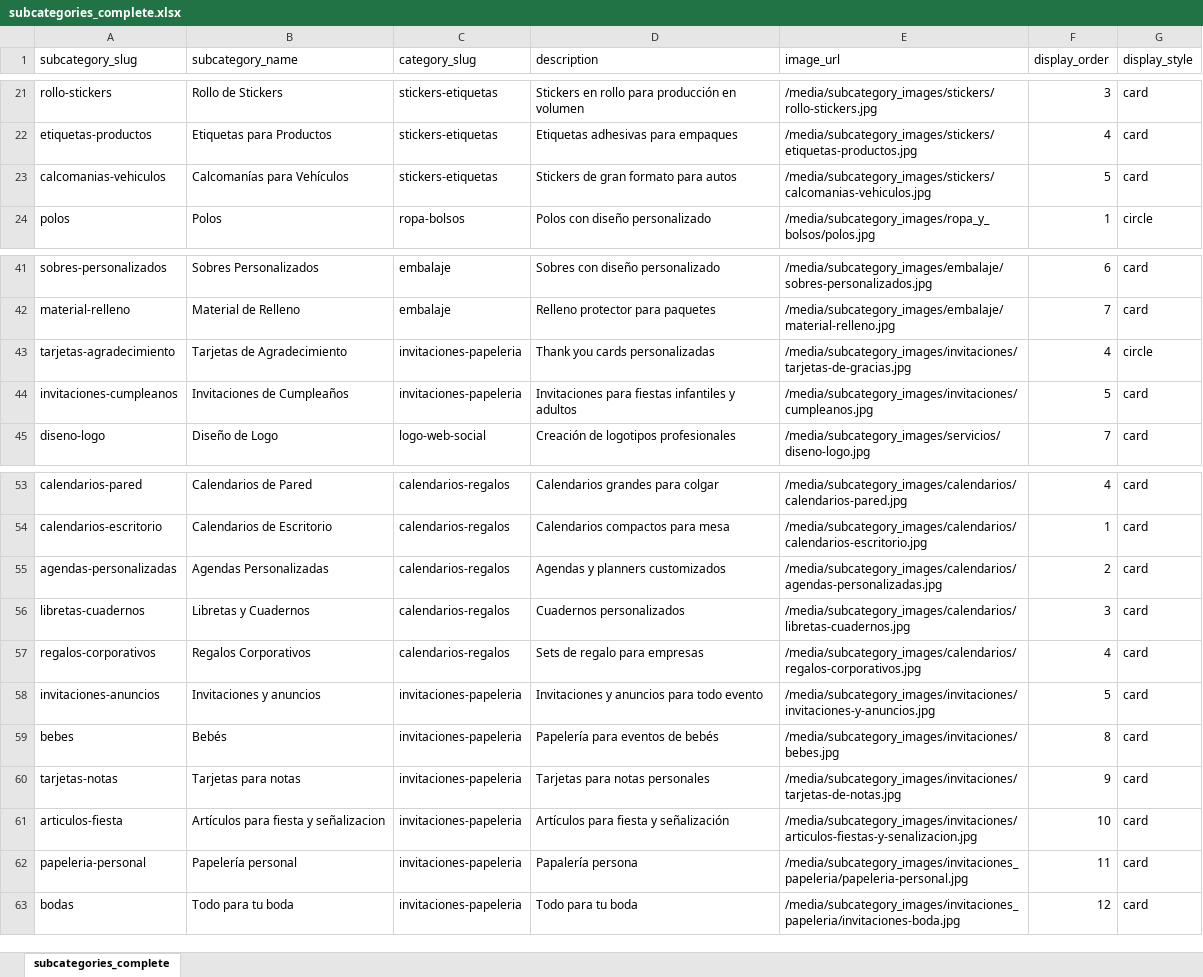
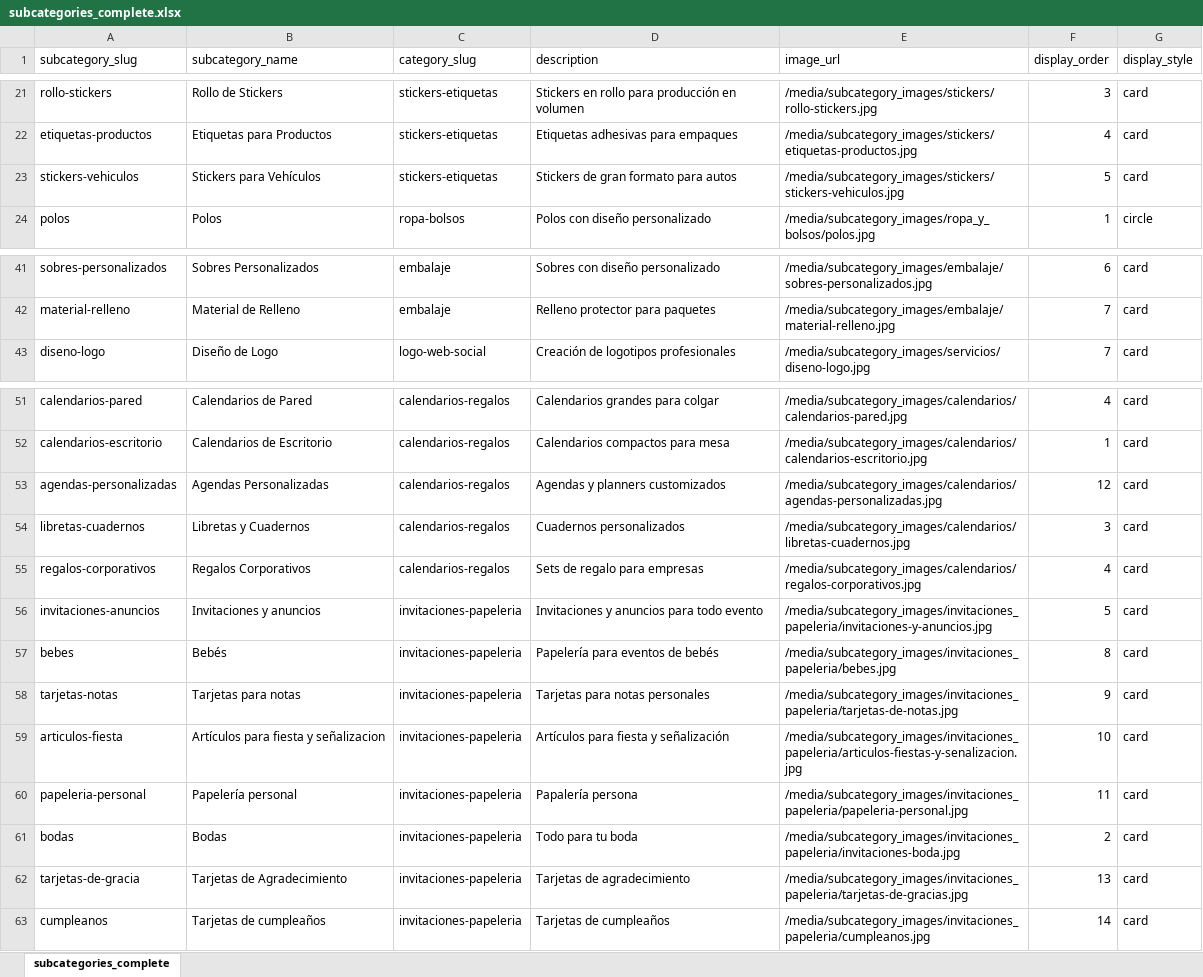
Before and after one commit to OmarGonD/imprenta-gallito, an Excel workbook: static/data/subcategories_complete.xlsx, sheet subcategories_complete, drawn as a sheet; only a part is shown, gaps mark what is left out; values as stored, in another font and other column widths than the file's, no borders; removed rows and columns are numbered as before the commit, all else as after; the diff names each change by its address in the sheet, - before the commit and + after, or states it on an @@ line.

```diff
--- a/static/data/subcategories_complete.xlsx (sheet subcategories_complete)
+++ b/static/data/subcategories_complete.xlsx (sheet subcategories_complete)
-A23 (subcategory_slug): calcomanias-vehiculos
+A23 (subcategory_slug): stickers-vehiculos
-B23 (subcategory_name): Calcomanías para Vehículos
+B23 (subcategory_name): Stickers para Vehículos
-E23 (image_url): /media/subcategory_images/stickers/calcomanias-vehiculos.jpg
+E23 (image_url): /media/subcategory_images/stickers/stickers-vehiculos.jpg
-row 43: tarjetas-agradecimiento | Tarjetas de Agradecimiento | invitaciones-papeleria | Thank you cards personalizadas | /media/subcategory_images/invitaciones/tarjetas-de-gracias.jpg | 4 | circle
-row 44: invitaciones-cumpleanos | Invitaciones de Cumpleaños | invitaciones-papeleria | Invitaciones para fiestas infantiles y adultos | /media/subcategory_images/invitaciones/cumpleanos.jpg | 5 | card
-F53 (display_order): 2
+F53 (display_order): 12
-E56 (image_url): /media/subcategory_images/invitaciones/invitaciones-y-anuncios.jpg
+E56 (image_url): /media/subcategory_images/invitaciones_papeleria/invitaciones-y-anuncios.jpg
-E57 (image_url): /media/subcategory_images/invitaciones/bebes.jpg
+E57 (image_url): /media/subcategory_images/invitaciones_papeleria/bebes.jpg
-E58 (image_url): /media/subcategory_images/invitaciones/tarjetas-de-notas.jpg
+E58 (image_url): /media/subcategory_images/invitaciones_papeleria/tarjetas-de-notas.jpg
-E59 (image_url): /media/subcategory_images/invitaciones/articulos-fiestas-y-senalizacion.jpg
+E59 (image_url): /media/subcategory_images/invitaciones_papeleria/articulos-fiestas-y-senalizacion.jpg
-B61 (subcategory_name): Todo para tu boda
+B61 (subcategory_name): Bodas
-F61 (display_order): 12
+F61 (display_order): 2
+row 62: tarjetas-de-gracia | Tarjetas de Agradecimiento | invitaciones-papeleria | Tarjetas de agradecimiento | /media/subcategory_images/invitaciones_papeleria/tarjetas-de-gracias.jpg | 13 | card
+row 63: cumpleanos | Tarjetas de cumpleaños | invitaciones-papeleria | Tarjetas de cumpleaños | /media/subcategory_images/invitaciones_papeleria/cumpleanos.jpg | 14 | card
```
Also changed, not shown: 2 other files.
